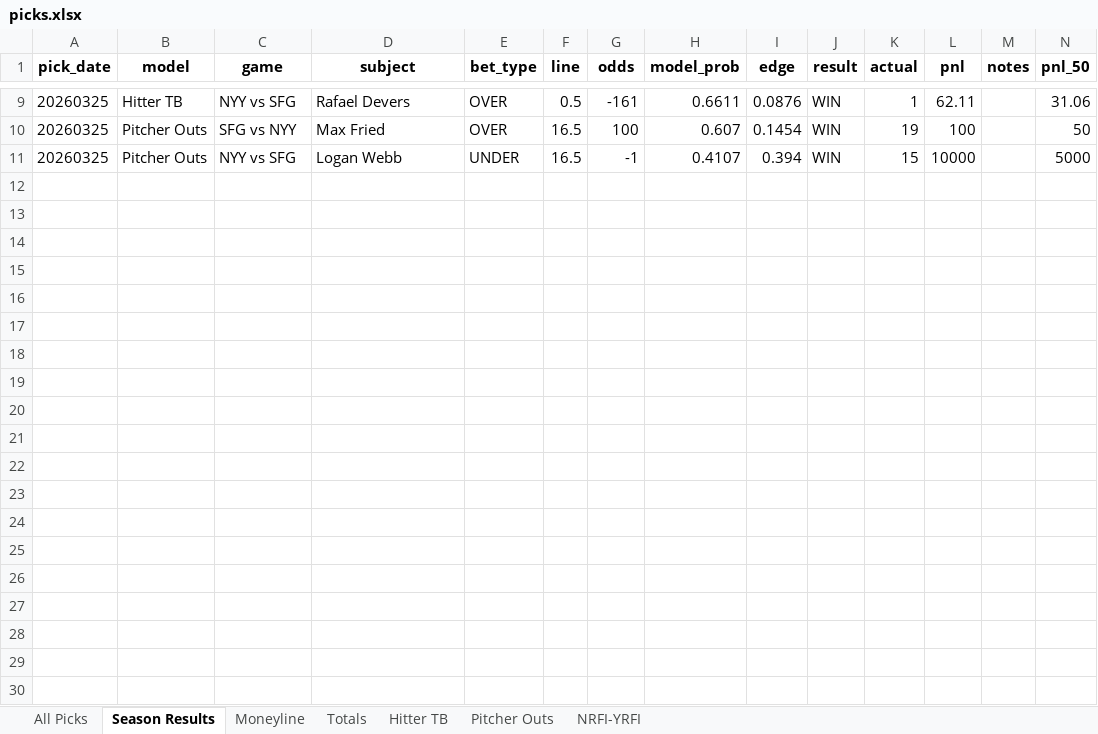
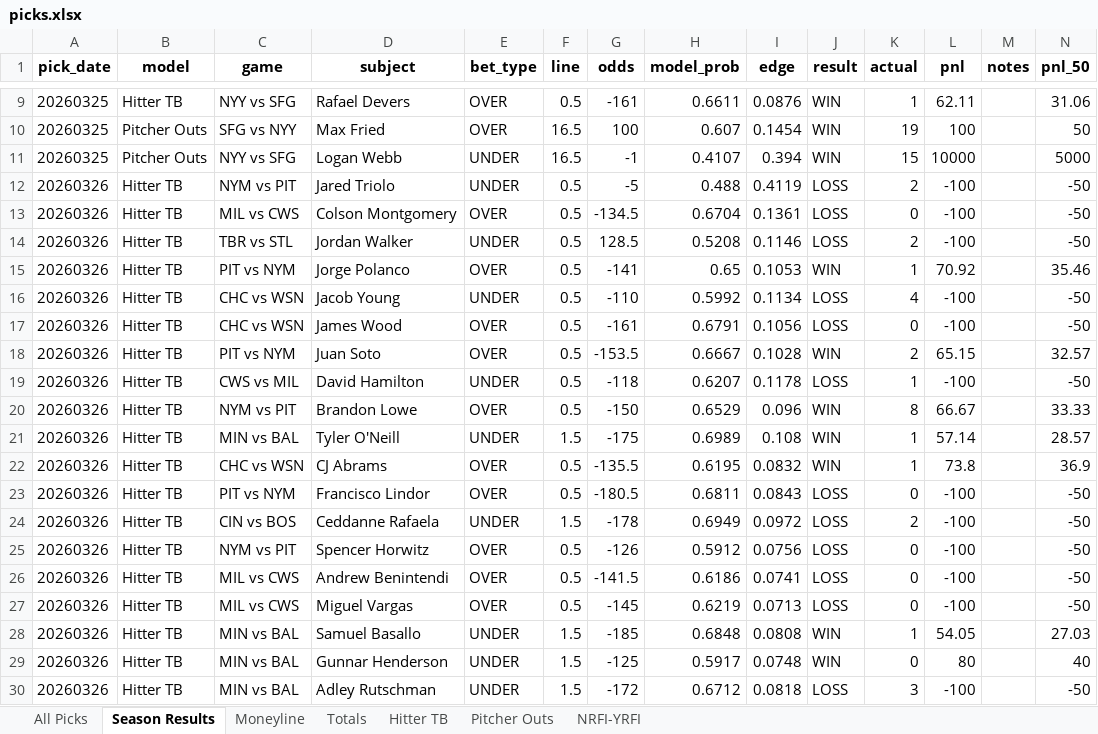
Before and after one commit to seanpfarrell12-sys/baseball-models, an Excel workbook: tracking/picks.xlsx, sheet Season Results, drawn as a sheet; only a part is shown, gaps mark what is left out; values as stored, in another font and other column widths than the file's, no borders; the diff covers the shown part only; the diff names each change by its address in the sheet, - before the commit and + after, or states it on an @@ line.

Commit message:
Graded results: 20260326

```diff
--- a/tracking/picks.xlsx (sheet Season Results)
+++ b/tracking/picks.xlsx (sheet Season Results)
+row 12: 20260326 | Hitter TB | NYM vs PIT | Jared Triolo | UNDER | 0.5 | -5 | 0.488 | 0.4119 | LOSS | 2 | -100 |  | -50
+row 13: 20260326 | Hitter TB | MIL vs CWS | Colson Montgomery | OVER | 0.5 | -134.5 | 0.6704 | 0.1361 | LOSS | 0 | -100 |  | -50
+row 14: 20260326 | Hitter TB | TBR vs STL | Jordan Walker | UNDER | 0.5 | 128.5 | 0.5208 | 0.1146 | LOSS | 2 | -100 |  | -50
+row 15: 20260326 | Hitter TB | PIT vs NYM | Jorge Polanco | OVER | 0.5 | -141 | 0.65 | 0.1053 | WIN | 1 | 70.92 |  | 35.46
+row 16: 20260326 | Hitter TB | CHC vs WSN | Jacob Young | UNDER | 0.5 | -110 | 0.5992 | 0.1134 | LOSS | 4 | -100 |  | -50
+row 17: 20260326 | Hitter TB | CHC vs WSN | James Wood | OVER | 0.5 | -161 | 0.6791 | 0.1056 | LOSS | 0 | -100 |  | -50
+row 18: 20260326 | Hitter TB | PIT vs NYM | Juan Soto | OVER | 0.5 | -153.5 | 0.6667 | 0.1028 | WIN | 2 | 65.15 |  | 32.57
+row 19: 20260326 | Hitter TB | CWS vs MIL | David Hamilton | UNDER | 0.5 | -118 | 0.6207 | 0.1178 | LOSS | 1 | -100 |  | -50
+row 20: 20260326 | Hitter TB | NYM vs PIT | Brandon Lowe | OVER | 0.5 | -150 | 0.6529 | 0.096 | WIN | 8 | 66.67 |  | 33.33
+row 21: 20260326 | Hitter TB | MIN vs BAL | Tyler O'Neill | UNDER | 1.5 | -175 | 0.6989 | 0.108 | WIN | 1 | 57.14 |  | 28.57
+row 22: 20260326 | Hitter TB | CHC vs WSN | CJ Abrams | OVER | 0.5 | -135.5 | 0.6195 | 0.0832 | WIN | 1 | 73.8 |  | 36.9
+row 23: 20260326 | Hitter TB | PIT vs NYM | Francisco Lindor | OVER | 0.5 | -180.5 | 0.6811 | 0.0843 | LOSS | 0 | -100 |  | -50
+row 24: 20260326 | Hitter TB | CIN vs BOS | Ceddanne Rafaela | UNDER | 1.5 | -178 | 0.6949 | 0.0972 | LOSS | 2 | -100 |  | -50
+row 25: 20260326 | Hitter TB | NYM vs PIT | Spencer Horwitz | OVER | 0.5 | -126 | 0.5912 | 0.0756 | LOSS | 0 | -100 |  | -50
+row 26: 20260326 | Hitter TB | MIL vs CWS | Andrew Benintendi | OVER | 0.5 | -141.5 | 0.6186 | 0.0741 | LOSS | 0 | -100 |  | -50
+row 27: 20260326 | Hitter TB | MIL vs CWS | Miguel Vargas | OVER | 0.5 | -145 | 0.6219 | 0.0713 | LOSS | 0 | -100 |  | -50
+row 28: 20260326 | Hitter TB | MIN vs BAL | Samuel Basallo | UNDER | 1.5 | -185 | 0.6848 | 0.0808 | WIN | 1 | 54.05 |  | 27.03
+row 29: 20260326 | Hitter TB | MIN vs BAL | Gunnar Henderson | UNDER | 1.5 | -125 | 0.5917 | 0.0748 | WIN | 0 | 80 |  | 40
+row 30: 20260326 | Hitter TB | MIN vs BAL | Adley Rutschman | UNDER | 1.5 | -172 | 0.6712 | 0.0818 | LOSS | 3 | -100 |  | -50
```
Also changed, not shown: 51 added rows elsewhere in this sheet, sheet All Picks, sheet Hitter TB, sheet Pitcher Outs.
